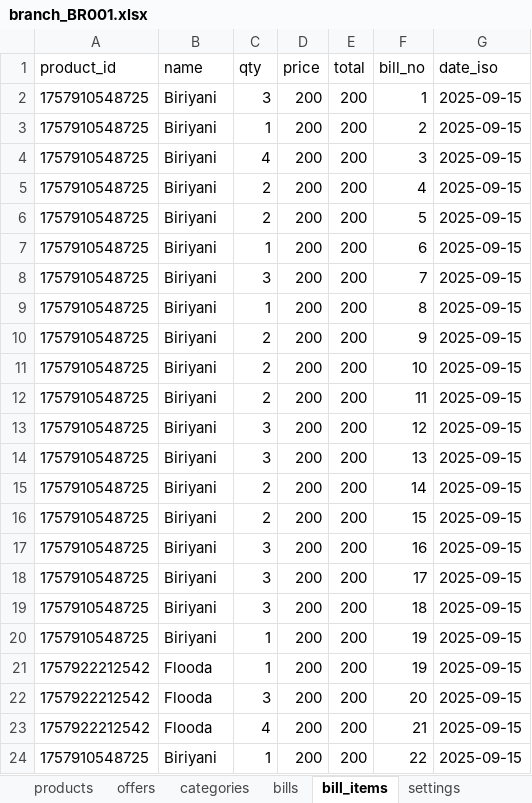
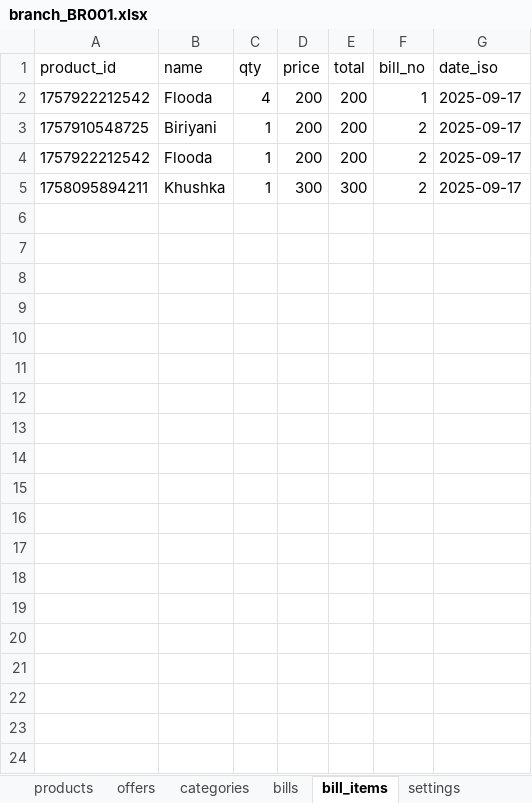
Before and after one commit to salmanbabu67/billing3, an Excel workbook: data/branch_BR001.xlsx, sheet bill_items, drawn as a sheet; values as stored, in another font and other column widths than the file's, no borders; removed rows and columns are numbered as before the commit, all else as after; the diff names each change by its address in the sheet, - before the commit and + after, or states it on an @@ line.

```diff
--- a/data/branch_BR001.xlsx (sheet bill_items)
+++ b/data/branch_BR001.xlsx (sheet bill_items)
-A2 (product_id): 1757910548725
+A2 (product_id): 1757922212542
-B2 (name): Biriyani
+B2 (name): Flooda
-C2 (qty): 3
+C2 (qty): 4
-G2:G3 (date_iso): 2025-09-15
+G2:G3 (date_iso): 2025-09-17
-row 4: 1757910548725 | Biriyani | 4 | 200 | 200 | 3 | 2025-09-15
-row 5: 1757910548725 | Biriyani | 2 | 200 | 200 | 4 | 2025-09-15
-row 6: 1757910548725 | Biriyani | 2 | 200 | 200 | 5 | 2025-09-15
-row 7: 1757910548725 | Biriyani | 1 | 200 | 200 | 6 | 2025-09-15
-row 8: 1757910548725 | Biriyani | 3 | 200 | 200 | 7 | 2025-09-15
-row 9: 1757910548725 | Biriyani | 1 | 200 | 200 | 8 | 2025-09-15
-row 10: 1757910548725 | Biriyani | 2 | 200 | 200 | 9 | 2025-09-15
-row 11: 1757910548725 | Biriyani | 2 | 200 | 200 | 10 | 2025-09-15
-row 12: 1757910548725 | Biriyani | 2 | 200 | 200 | 11 | 2025-09-15
-row 13: 1757910548725 | Biriyani | 3 | 200 | 200 | 12 | 2025-09-15
-row 14: 1757910548725 | Biriyani | 3 | 200 | 200 | 13 | 2025-09-15
-row 15: 1757910548725 | Biriyani | 2 | 200 | 200 | 14 | 2025-09-15
-row 16: 1757910548725 | Biriyani | 2 | 200 | 200 | 15 | 2025-09-15
-row 17: 1757910548725 | Biriyani | 3 | 200 | 200 | 16 | 2025-09-15
-row 18: 1757910548725 | Biriyani | 3 | 200 | 200 | 17 | 2025-09-15
-row 19: 1757910548725 | Biriyani | 3 | 200 | 200 | 18 | 2025-09-15
-row 20: 1757910548725 | Biriyani | 1 | 200 | 200 | 19 | 2025-09-15
-F4 (bill_no): 19
+F4 (bill_no): 2
-G4 (date_iso): 2025-09-15
+G4 (date_iso): 2025-09-17
-row 22: 1757922212542 | Flooda | 3 | 200 | 200 | 20 | 2025-09-15
-row 23: 1757922212542 | Flooda | 4 | 200 | 200 | 21 | 2025-09-15
-row 24: 1757910548725 | Biriyani | 1 | 200 | 200 | 22 | 2025-09-15
+row 5: 1758095894211 | Khushka | 1 | 300 | 300 | 2 | 2025-09-17
```
Also changed, not shown: sheet bills, sheet offers, sheet products, sheet branch_details, sheet settings, data/branch_BR002.xlsx, 8 other files.
